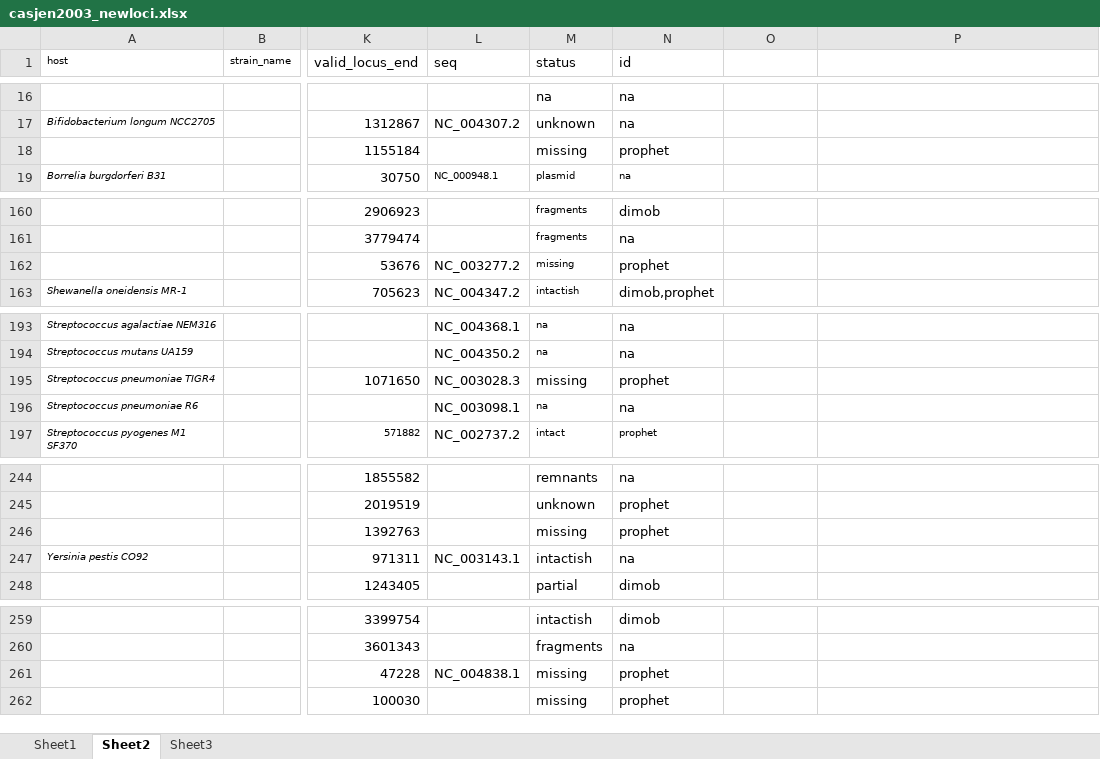
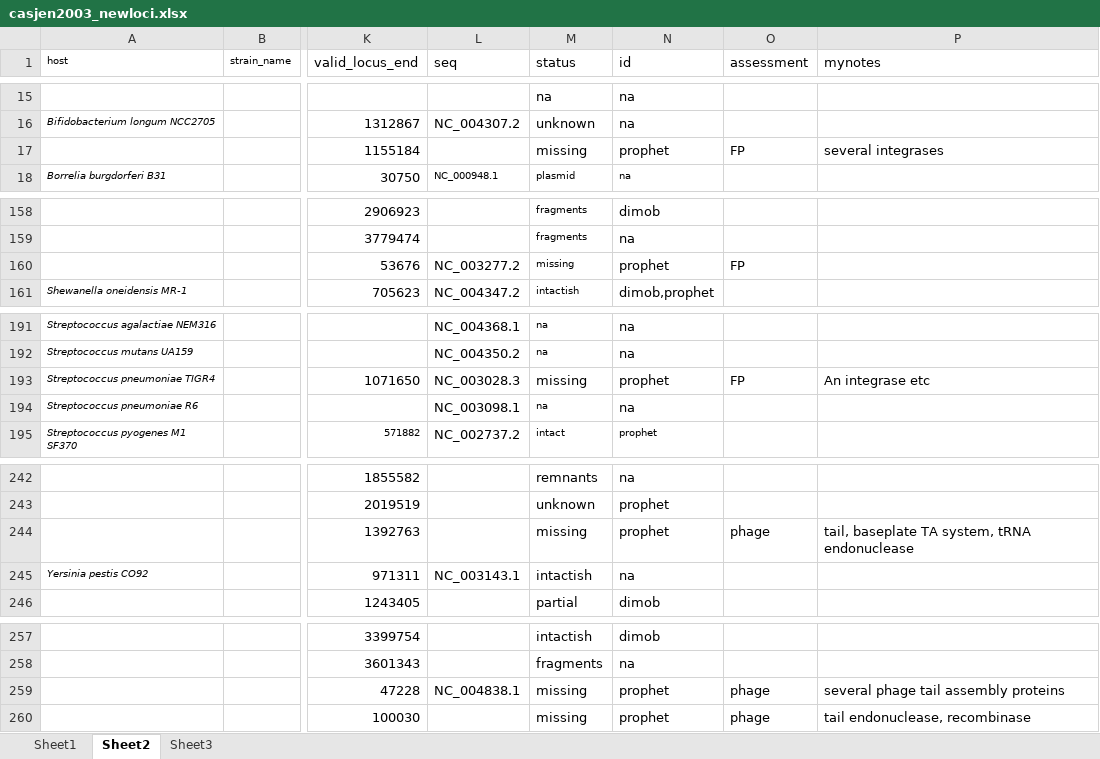
Before and after one commit to nickp60/happie, an Excel workbook: validation/casjen2003_newloci.xlsx, sheet Sheet2, drawn as a sheet; only a part is shown, gaps mark what is left out; values as stored, in another font and other column widths than the file's, no borders; addresses are those after the commit; the diff covers the shown part only; the diff names each change by its address in the sheet, - before the commit and + after, or states it on an @@ line.

```diff
--- a/validation/casjen2003_newloci.xlsx (sheet Sheet2)
+++ b/validation/casjen2003_newloci.xlsx (sheet Sheet2)
-O1: (empty)
+O1: assessment
-P1: (empty)
+P1: mynotes
-O17 (assessment): (empty)
+O17 (assessment): FP
-P17 (mynotes): (empty)
+P17 (mynotes): several integrases
-O160 (assessment): (empty)
+O160 (assessment): FP
-O193 (assessment): (empty)
+O193 (assessment): FP
-P193 (mynotes): (empty)
+P193 (mynotes): An integrase etc
-O244 (assessment): (empty)
+O244 (assessment): phage
-P244 (mynotes): (empty)
+P244 (mynotes): tail, baseplate TA system, tRNA endonuclease
-O259:O260 (assessment): (empty)
+O259:O260 (assessment): phage
-P259 (mynotes): (empty)
+P259 (mynotes): several phage tail assembly proteins
-P260 (mynotes): (empty)
+P260 (mynotes): tail endonuclease, recombinase
```
Also changed, not shown: 2 removed rows and 14 edited cells elsewhere in this sheet, 3 other files.
